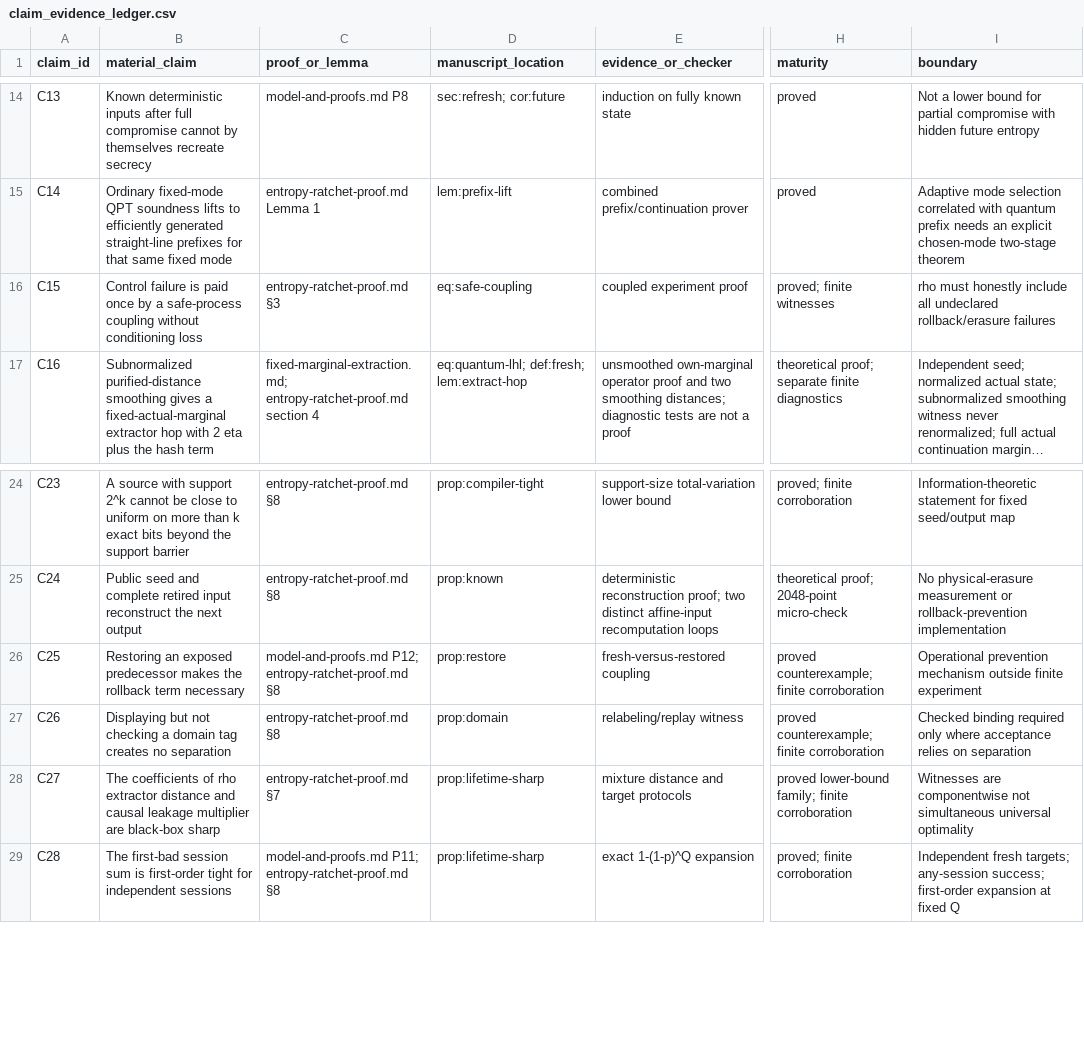
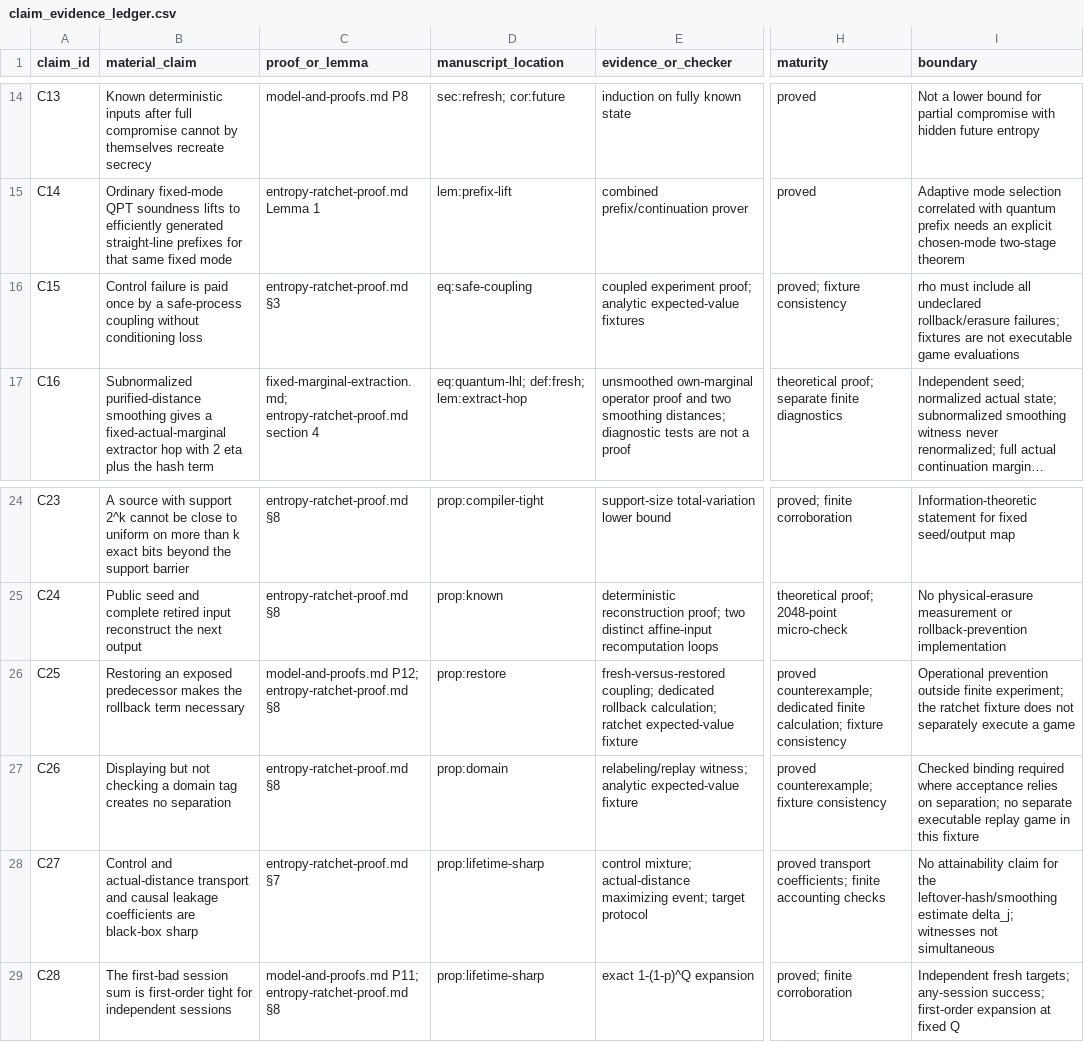
Before and after one commit to Haoyi-Zhang/EntropyRatchet, a CSV file: claim_evidence_ledger.csv, drawn as a sheet; only a part is shown, gaps mark what is left out; long unchanged cells end in …; the diff names each change by its address in the sheet, - before the commit and + after, or states it on an @@ line.

Commit message:
Align current manuscript and artifact contracts

```diff
--- a/claim_evidence_ledger.csv
+++ b/claim_evidence_ledger.csv
-E16 (evidence_or_checker): coupled experiment proof
+E16 (evidence_or_checker): coupled experiment proof; analytic expected-value fixtures
-H16 (maturity): proved; finite witnesses
+H16 (maturity): proved; fixture consistency
-I16 (boundary): rho must honestly include all undeclared rollback/erasure failures
+I16 (boundary): rho must include all undeclared rollback/erasure failures; fixtures are not executable game evaluations
-E26 (evidence_or_checker): fresh-versus-restored coupling
+E26 (evidence_or_checker): fresh-versus-restored coupling; dedicated rollback calculation; ratchet expected-value fixture
-H26 (maturity): proved counterexample; finite corroboration
+H26 (maturity): proved counterexample; dedicated finite calculation; fixture consistency
-I26 (boundary): Operational prevention mechanism outside finite experiment
+I26 (boundary): Operational prevention outside finite experiment; the ratchet fixture does not separately execute a game
-E27 (evidence_or_checker): relabeling/replay witness
+E27 (evidence_or_checker): relabeling/replay witness; analytic expected-value fixture
-H27 (maturity): proved counterexample; finite corroboration
+H27 (maturity): proved counterexample; fixture consistency
-I27 (boundary): …binding required only where acceptance relies on separation
+I27 (boundary): …binding required where acceptance relies on separation; no separate executable replay game in this fixture
-B28 (material_claim): The coefficients of rho extractor distance and causal leakage multiplier are black-box…
+B28 (material_claim): Control and actual-distance transport and causal leakage coefficients are black-box…
-E28 (evidence_or_checker): mixture distance and target protocols
+E28 (evidence_or_checker): control mixture; actual-distance maximizing event; target protocol
-H28 (maturity): proved lower-bound family; finite corroboration
+H28 (maturity): proved transport coefficients; finite accounting checks
-I28 (boundary): Witnesses are componentwise not simultaneous universal optimality
+I28 (boundary): No attainability claim for the leftover-hash/smoothing estimate delta_j; witnesses not simultaneous
```
Also changed, not shown: 4 other files.
